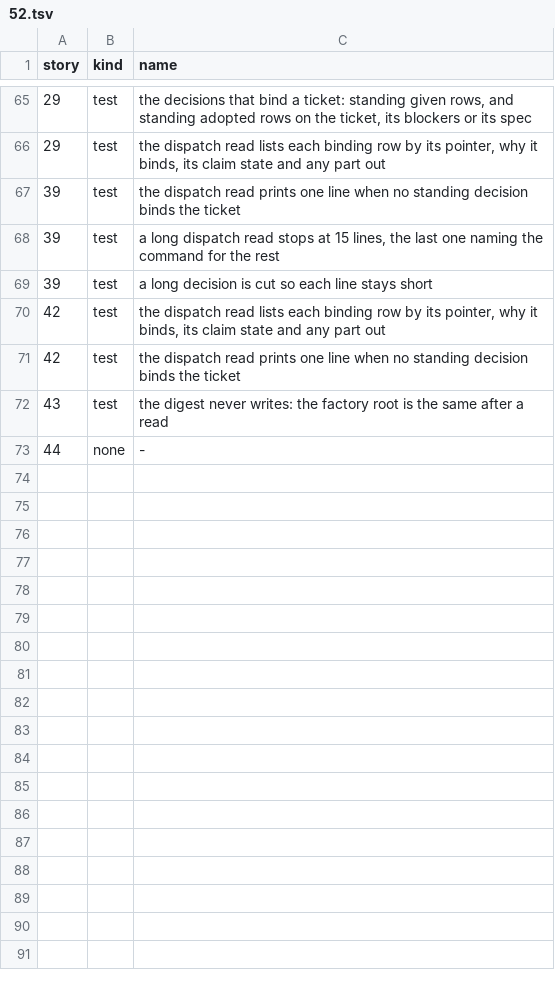
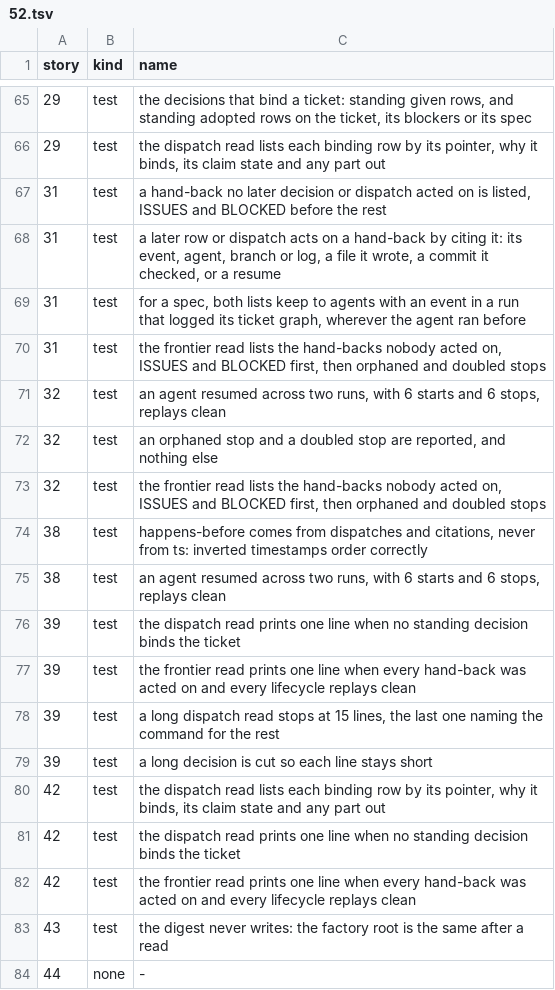
Before and after one commit to zhipengzhu1-dotcom/10-11-2026-Small-Molecule-Designs-and-LLM-Fine-Tune, a TSV file: factory/stories/52.tsv, drawn as a sheet; only a part is shown, gaps mark what is left out; the diff names each change by its address in the sheet, - before the commit and + after, or states it on an @@ line.

```diff
--- a/factory/stories/52.tsv
+++ b/factory/stories/52.tsv
+row 67: 31 | test | a hand-back no later decision or dispatch acted on is listed, ISSUES and BLOCKED before the rest
+row 68: 31 | test | a later row or dispatch acts on a hand-back by citing it: its event, agent, branch or log, a file it wrote, a commit it checked, or a resume
+row 69: 31 | test | for a spec, both lists keep to agents with an event in a run that logged its ticket graph, wherever the agent ran before
+row 70: 31 | test | the frontier read lists the hand-backs nobody acted on, ISSUES and BLOCKED first, then orphaned and doubled stops
+row 71: 32 | test | an agent resumed across two runs, with 6 starts and 6 stops, replays clean
+row 72: 32 | test | an orphaned stop and a doubled stop are reported, and nothing else
+row 73: 32 | test | the frontier read lists the hand-backs nobody acted on, ISSUES and BLOCKED first, then orphaned and doubled stops
+row 74: 38 | test | happens-before comes from dispatches and citations, never from ts: inverted timestamps order correctly
+row 75: 38 | test | an agent resumed across two runs, with 6 starts and 6 stops, replays clean
+row 77: 39 | test | the frontier read prints one line when every hand-back was acted on and every lifecycle replays clean
+row 82: 42 | test | the frontier read prints one line when every hand-back was acted on and every lifecycle replays clean
```
Also changed, not shown: 6 other files.
